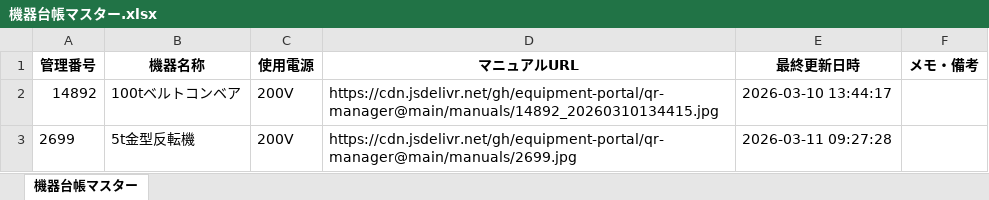
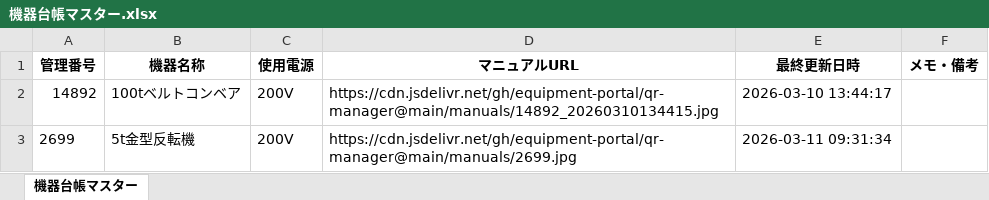
Before and after one commit to equipment-portal/qr-manager, an Excel workbook: ledger/機器台帳マスター.xlsx, sheet 機器台帳マスター, drawn as a sheet; values as stored, in another font and other column widths than the file's, no borders; the diff names each change by its address in the sheet, - before the commit and + after, or states it on an @@ line.

Commit message:
Update Master Ledger

```diff
--- a/ledger/機器台帳マスター.xlsx (sheet 機器台帳マスター)
+++ b/ledger/機器台帳マスター.xlsx (sheet 機器台帳マスター)
-E3 (最終更新日時): 2026-03-11 09:27:28
+E3 (最終更新日時): 2026-03-11 09:31:34
```
